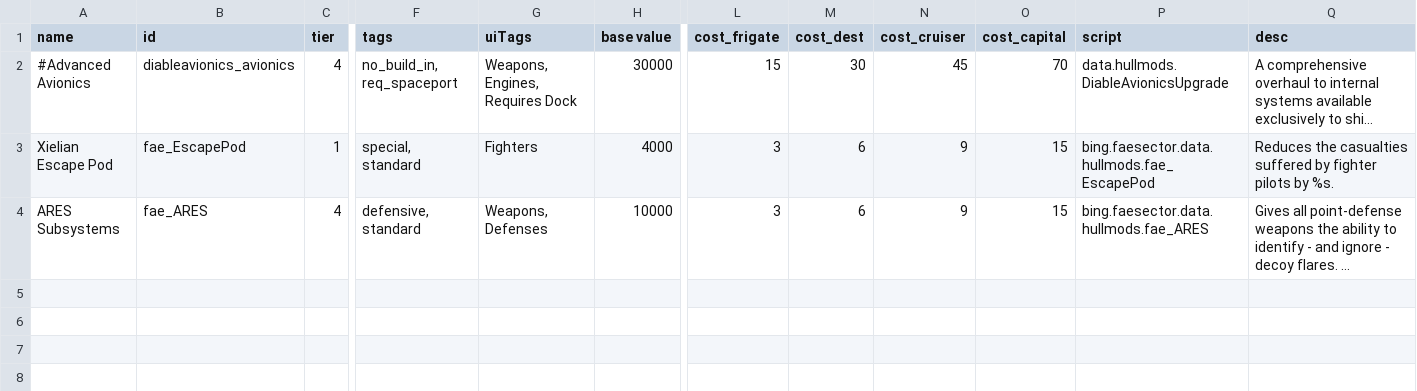
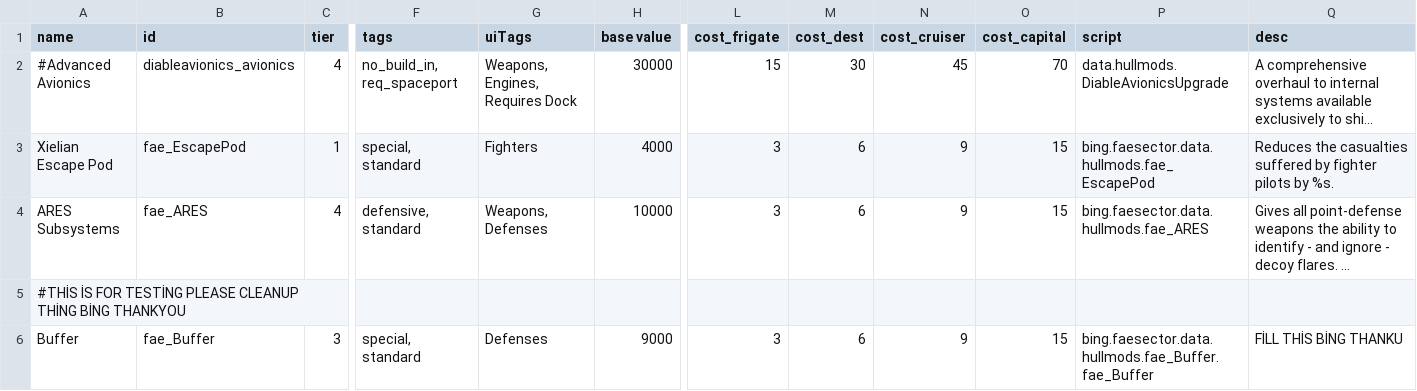
Before and after one commit to auntiebing/FaeSector, a CSV file: data/hullmods/hull_mods.csv, drawn as a sheet; only a part is shown, gaps mark what is left out; long unchanged cells end in …; rows hold the shown columns only; the diff names each change by its address in the sheet, - before the commit and + after, or states it on an @@ line.

Commit message:
buffer /w visual "effect" DO NOT PRESS B ON COMBAT

```diff
--- a/data/hullmods/hull_mods.csv
+++ b/data/hullmods/hull_mods.csv
+row 5: #THİS İS FOR TESTİNG PLEASE CLEANUP THİNG BİNG THANKYOU
+row 6: Buffer | fae_Buffer | 3 | special, standard | Defenses | 9000 | 3 | 6 | 9 | 15 | bing.faesector.data.hullmods.fae_Buffer.fae_Buffer | FİLL THİS BİNG THANKU
```
Also changed, not shown: 23 other files.
